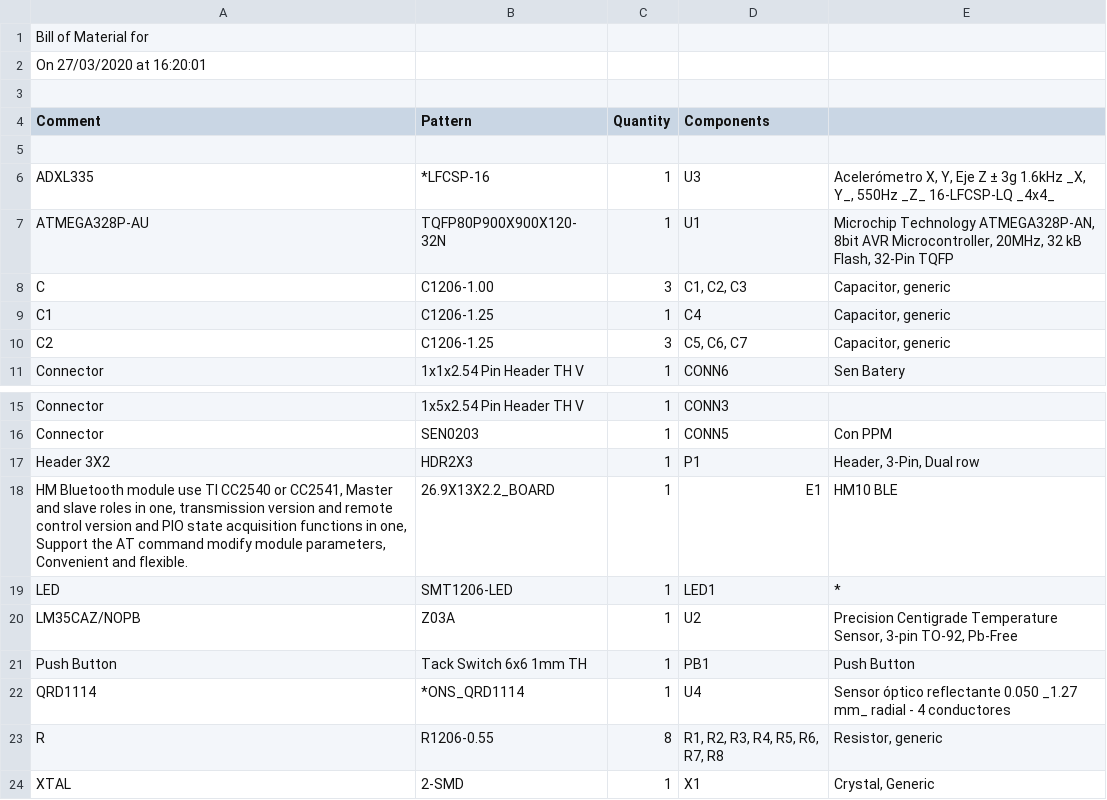
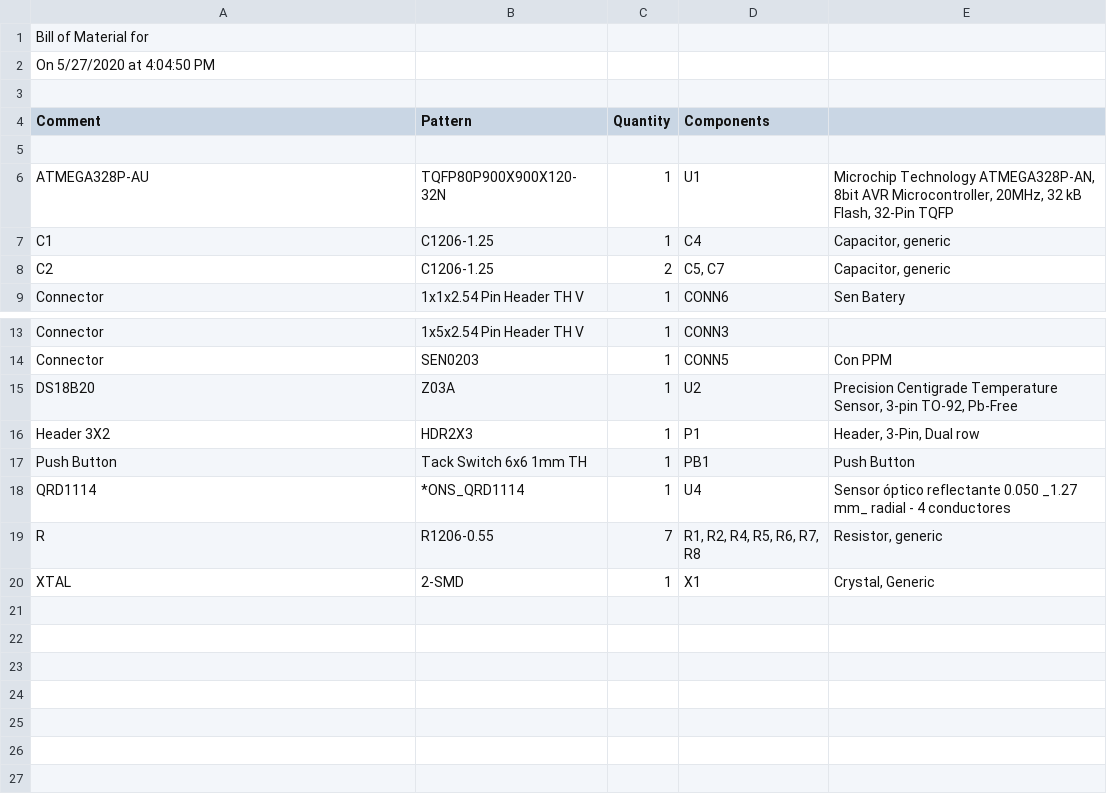
Before and after one commit to wisrovi/Hospital-smart-bracelet, a CSV file: Pulsera/PCB/Hospital-Smart-Bracelet V1.1/Project Outputs for Hospital-Smart-Bracelet/SimpleBOM/Hospital-Smart-Bracelet.CSV, drawn as a sheet; only a part is shown, gaps mark what is left out.

```diff
--- a/Pulsera/PCB/Hospital-Smart-Bracelet V1.1/Project Outputs for Hospital-Smart-Bracelet/SimpleBOM/Hospital-Smart-Bracelet.CSV
+++ b/Pulsera/PCB/Hospital-Smart-Bracelet V1.1/Project Outputs for Hospital-Smart-Bracelet/SimpleBOM/Hospital-Smart-Bracelet.CSV
@@ -1,3 +1,3 @@
 "Bill of Material for "
-"On 27/03/2020 at 16:20:01"
+"On 5/27/2020 at 4:04:50 PM"
 
@@ -5,7 +5,5 @@
 
-"ADXL335","*LFCSP-16","1","U3","Acelerómetro X, Y, Eje Z ± 3g 1.6kHz _X, Y_, 550Hz _Z_ 16-LFCSP-LQ _4x4_"
 "ATMEGA328P-AU","TQFP80P900X900X120-32N","1","U1","Microchip Technology ATMEGA328P-AN, 8bit AVR Microcontroller, 20MHz, 32 kB Flash, 32-Pin TQFP"
-"C","C1206-1.00","3","C1, C2, C3","Capacitor, generic"
 "C1","C1206-1.25","1","C4","Capacitor, generic"
-"C2","C1206-1.25","3","C5, C6, C7","Capacitor, generic"
+"C2","C1206-1.25","2","C5, C7","Capacitor, generic"
 "Connector","1x1x2.54 Pin Header TH V","1","CONN6","Sen Batery"
@@ -16,9 +14,7 @@
 "Connector","SEN0203","1","CONN5","Con PPM"
+"DS18B20","Z03A","1","U2","Precision Centigrade Temperature Sensor, 3-pin TO-92, Pb-Free"
 "Header 3X2","HDR2X3","1","P1","Header, 3-Pin, Dual row"
-"HM Bluetooth module use TI CC2540 or CC2541, Master and slave roles in one, transmission version and remote control version and PIO state acquisition functions in one, Support the AT command modify module parameters, Convenient and flexible.","26.9X13X2.2_BOARD","1","E1","HM10 BLE"
-"LED","SMT1206-LED","1","LED1","*"
-"LM35CAZ/NOPB","Z03A","1","U2","Precision Centigrade Temperature Sensor, 3-pin TO-92, Pb-Free"
 "Push Button","Tack Switch 6x6 1mm TH","1","PB1","Push Button"
 "QRD1114","*ONS_QRD1114","1","U4","Sensor óptico reflectante 0.050 _1.27 mm_ radial - 4 conductores"
-"R","R1206-0.55","8","R1, R2, R3, R4, R5, R6, R7, R8","Resistor, generic"
+"R","R1206-0.55","7","R1, R2, R4, R5, R6, R7, R8","Resistor, generic"
 "XTAL","2-SMD","1","X1","Crystal, Generic"
```
Also changed, not shown: 50 other files.
